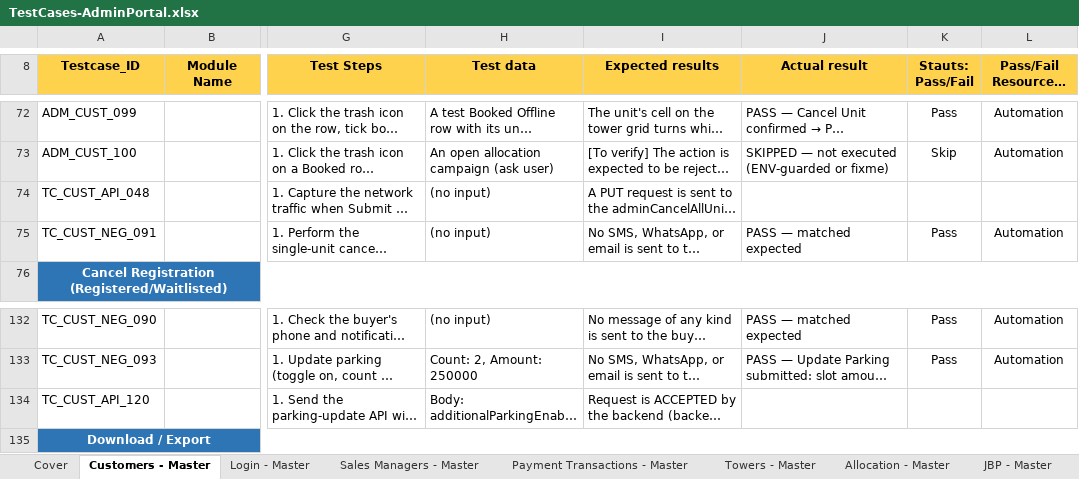
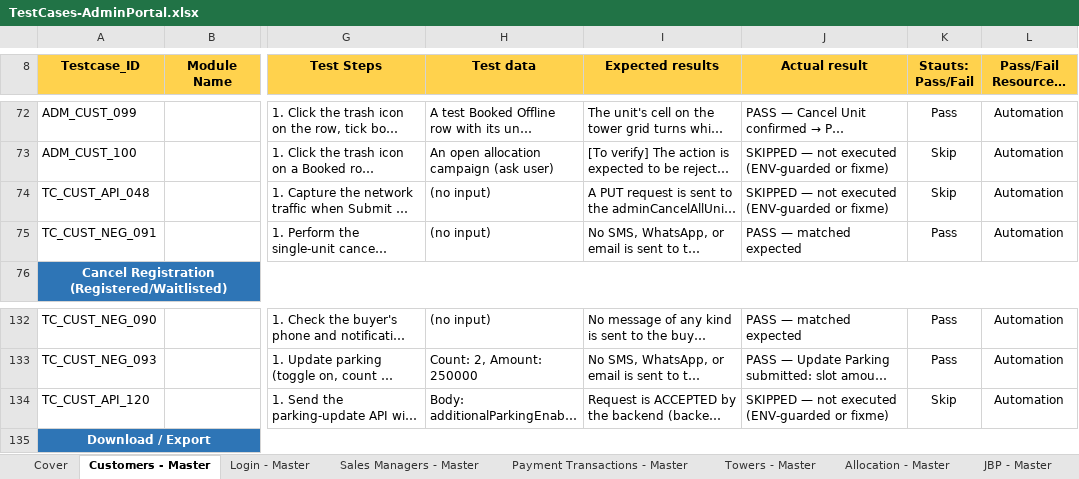
Before and after one commit to Anjalijha2/AI-Automation-hoabl, an Excel workbook: manual-qa-repository/07-execution/TestCases-AdminPortal.xlsx, sheet Customers - Master, drawn as a sheet; only a part is shown, gaps mark what is left out; long unchanged cells end in …; values as stored, in another font and other column widths than the file's, no borders; the diff names each change by its address in the sheet, - before the commit and + after, or states it on an @@ line.

```diff
--- a/manual-qa-repository/07-execution/TestCases-AdminPortal.xlsx (sheet Customers - Master)
+++ b/manual-qa-repository/07-execution/TestCases-AdminPortal.xlsx (sheet Customers - Master)
-J74 (Actual result): (empty)
+J74 (Actual result): SKIPPED — not executed (ENV-guarded or fixme)
-K74 (Stauts: Pass/Fail): (empty)
+K74 (Stauts: Pass/Fail): Skip
-L74 (Pass/Fail Resource - Anjali): (empty)
+L74 (Pass/Fail Resource - Anjali): Automation
-J134 (Actual result): (empty)
+J134 (Actual result): SKIPPED — not executed (ENV-guarded or fixme)
-K134 (Stauts: Pass/Fail): (empty)
+K134 (Stauts: Pass/Fail): Skip
-L134 (Pass/Fail Resource - Anjali): (empty)
+L134 (Pass/Fail Resource - Anjali): Automation
```
Also changed, not shown: sheet Customers - Exec, 2 other files.
